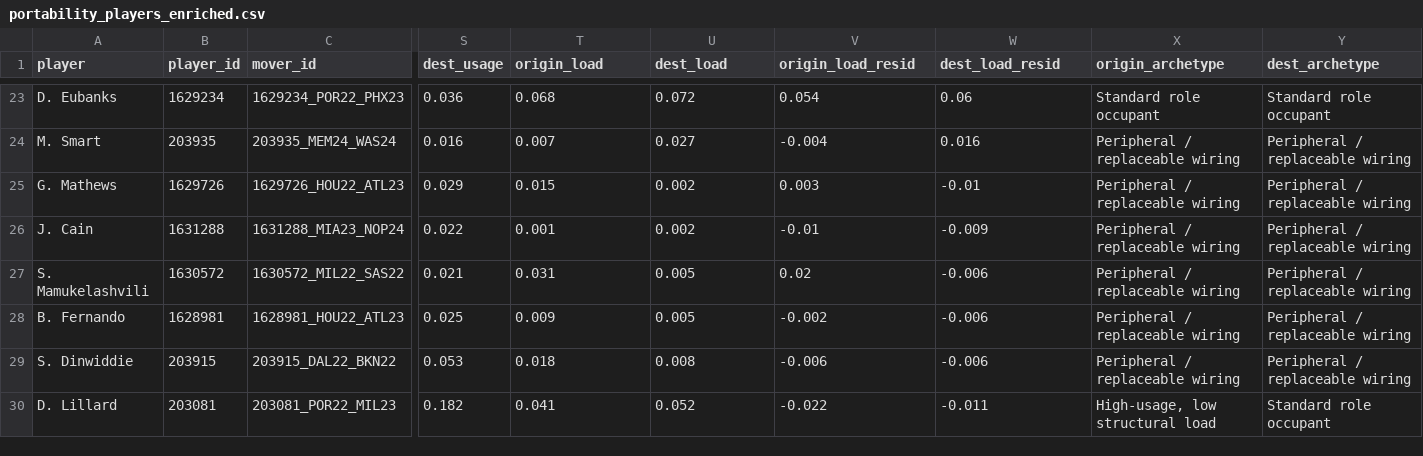
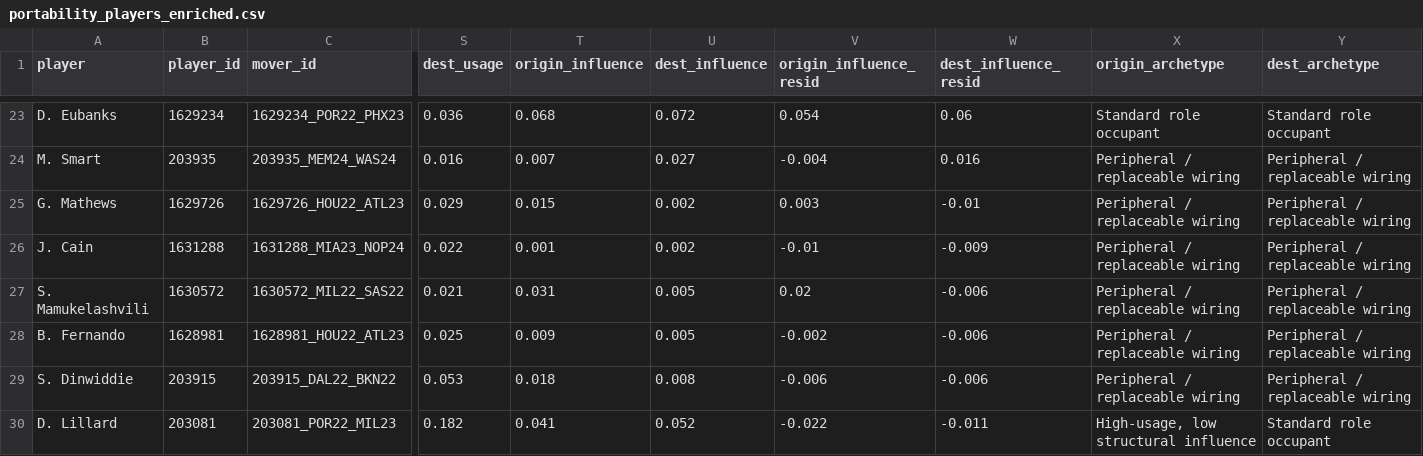
Before and after one commit to ramizheman/Basketball_Structural_Influence, a CSV file: output/portability_players_enriched.csv, drawn as a sheet; only a part is shown, gaps mark what is left out; the diff covers the shown part only; the diff names each change by its address in the sheet, - before the commit and + after, or states it on an @@ line.

```diff
--- a/output/portability_players_enriched.csv
+++ b/output/portability_players_enriched.csv
-T1: origin_load
+T1: origin_influence
-U1: dest_load
+U1: dest_influence
-V1: origin_load_resid
+V1: origin_influence_resid
-W1: dest_load_resid
+W1: dest_influence_resid
-X30 (origin_archetype): High-usage, low structural load
+X30 (origin_archetype): High-usage, low structural influence
```
Also changed, not shown: 5 edited cells elsewhere in this file, output/structural_role_classification.csv, output/structural_role_summary.csv, 24 other files.
